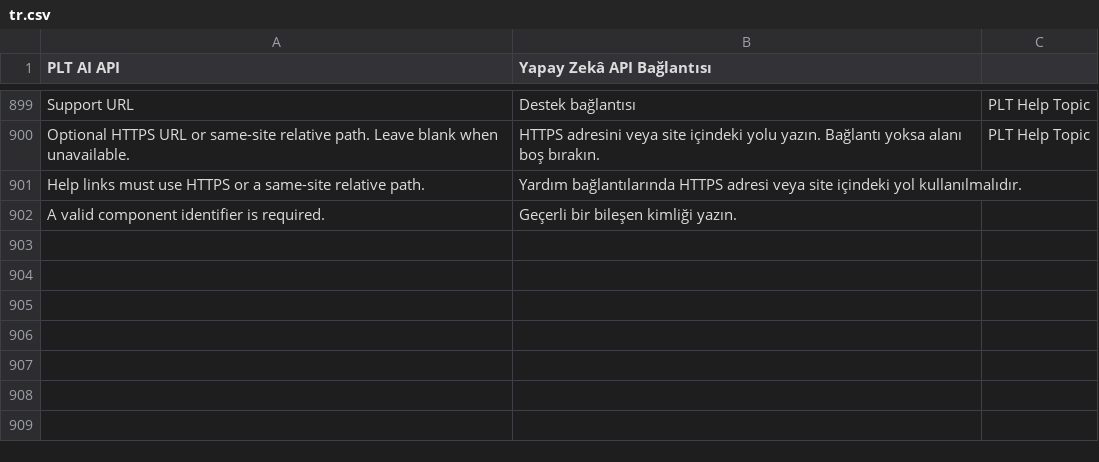
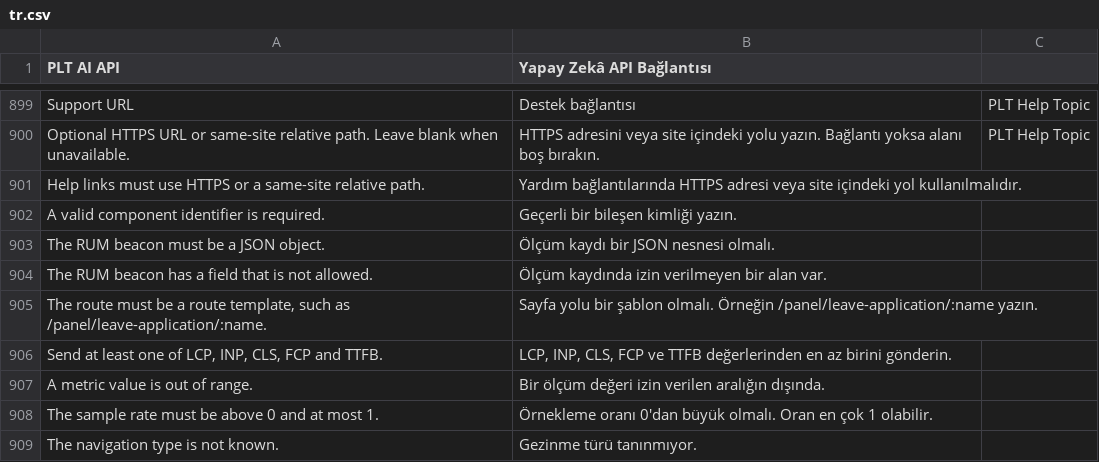
Before and after one commit to metafrappe/backend, a CSV file: apps/platform_core/platform_core/translations/tr.csv, drawn as a sheet; only a part is shown, gaps mark what is left out; the diff names each change by its address in the sheet, - before the commit and + after, or states it on an @@ line.

```diff
--- a/apps/platform_core/platform_core/translations/tr.csv
+++ b/apps/platform_core/platform_core/translations/tr.csv
+row 903: The RUM beacon must be a JSON object. | Ölçüm kaydı bir JSON nesnesi olmalı.
+row 904: The RUM beacon has a field that is not allowed. | Ölçüm kaydında izin verilmeyen bir alan var.
+row 905: The route must be a route template, such as /panel/leave-application/:name. | Sayfa yolu bir şablon olmalı. Örneğin /panel/leave-application/:name yazın.
+row 906: Send at least one of LCP, INP, CLS, FCP and TTFB. | LCP, INP, CLS, FCP ve TTFB değerlerinden en az birini gönderin.
+row 907: A metric value is out of range. | Bir ölçüm değeri izin verilen aralığın dışında.
+row 908: The sample rate must be above 0 and at most 1. | Örnekleme oranı 0'dan büyük olmalı. Oran en çok 1 olabilir.
+row 909: The navigation type is not known. | Gezinme türü tanınmıyor.
```
Also changed, not shown: 10 other files.
